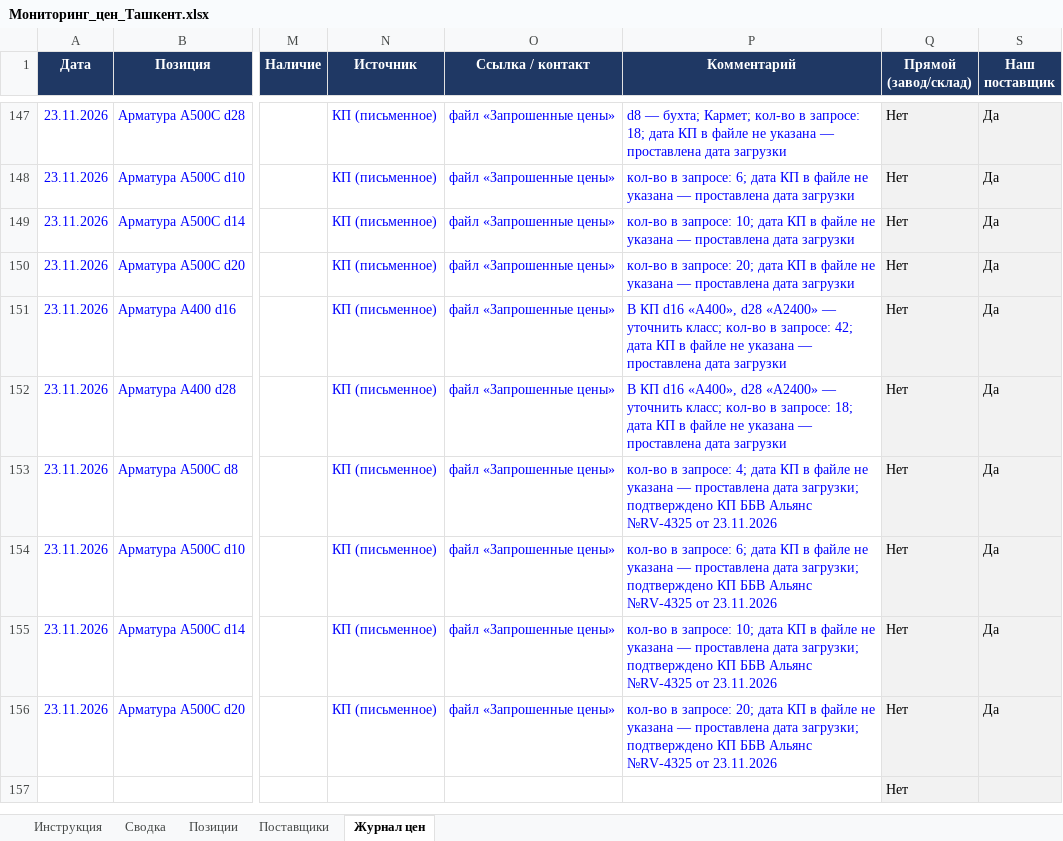
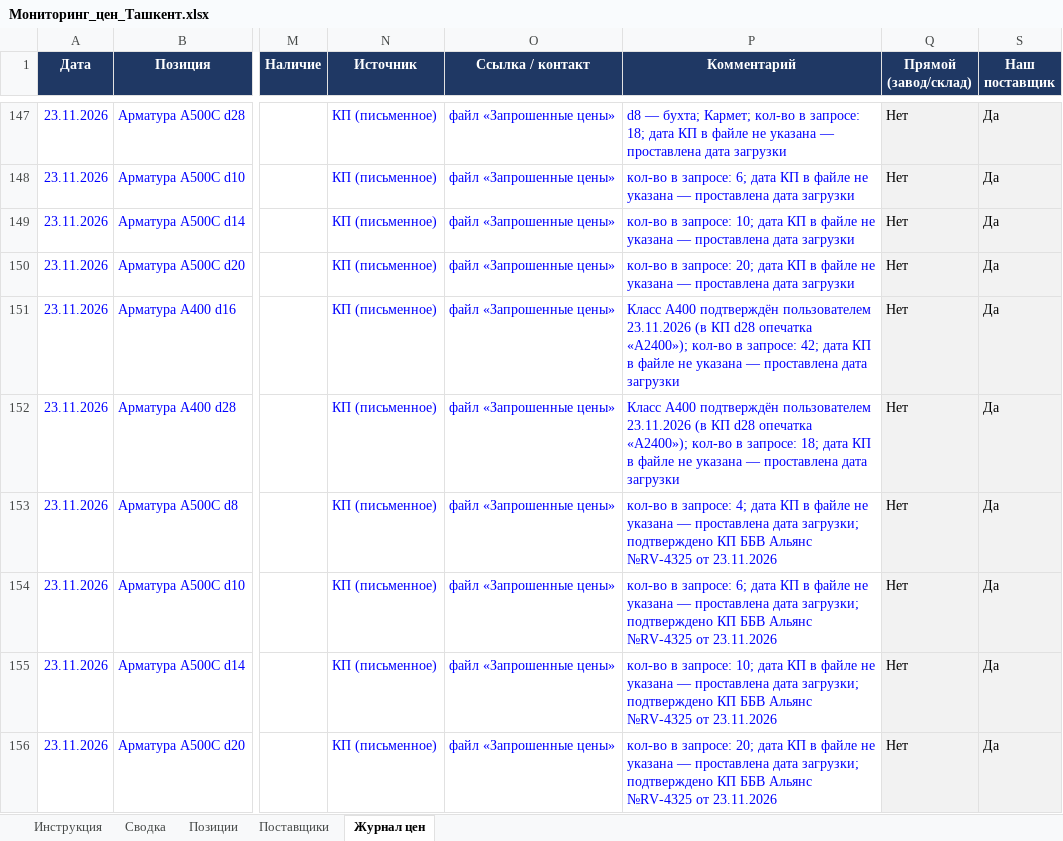
Before and after one commit to Semeev/test_seccondbrain, an Excel workbook: vault/thoughts/projects/golden-hills/Мониторинг_цен_Ташкент.xlsx, sheet Журнал цен, drawn as a sheet; only a part is shown, gaps mark what is left out; the shorter side is filled out with more unchanged rows; values as stored, in another font and other column widths than the file's, no borders; conditional formats not drawn; the diff names each change by its address in the sheet, - before the commit and + after, or states it on an @@ line.

```diff
--- a/vault/thoughts/projects/golden-hills/Мониторинг_цен_Ташкент.xlsx (sheet Журнал цен)
+++ b/vault/thoughts/projects/golden-hills/Мониторинг_цен_Ташкент.xlsx (sheet Журнал цен)
-P151 (Комментарий): В КП d16 «А400», d28 «А2400» — уточнить класс; кол-во в…
+P151 (Комментарий): Класс А400 подтверждён пользователем 23.11.2026 (в КП d28 опечатка «А2400»); кол-во в…
-P152 (Комментарий): В КП d16 «А400», d28 «А2400» — уточнить класс; кол-во в…
+P152 (Комментарий): Класс А400 подтверждён пользователем 23.11.2026 (в КП d28 опечатка «А2400»); кол-во в…
```
Also changed, not shown: 2 other files.
